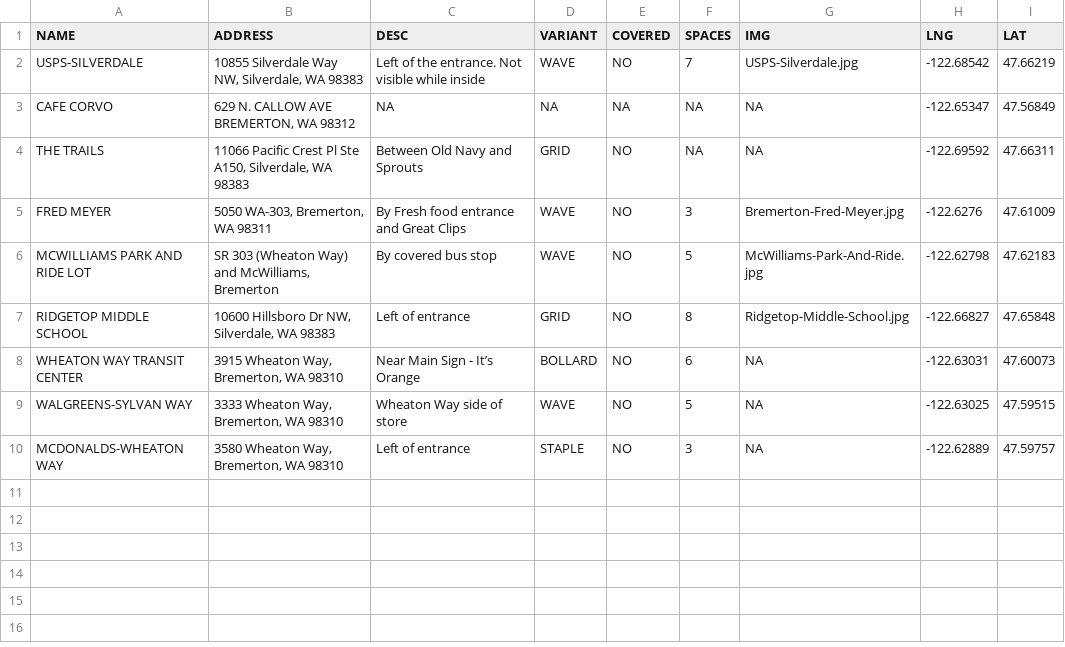
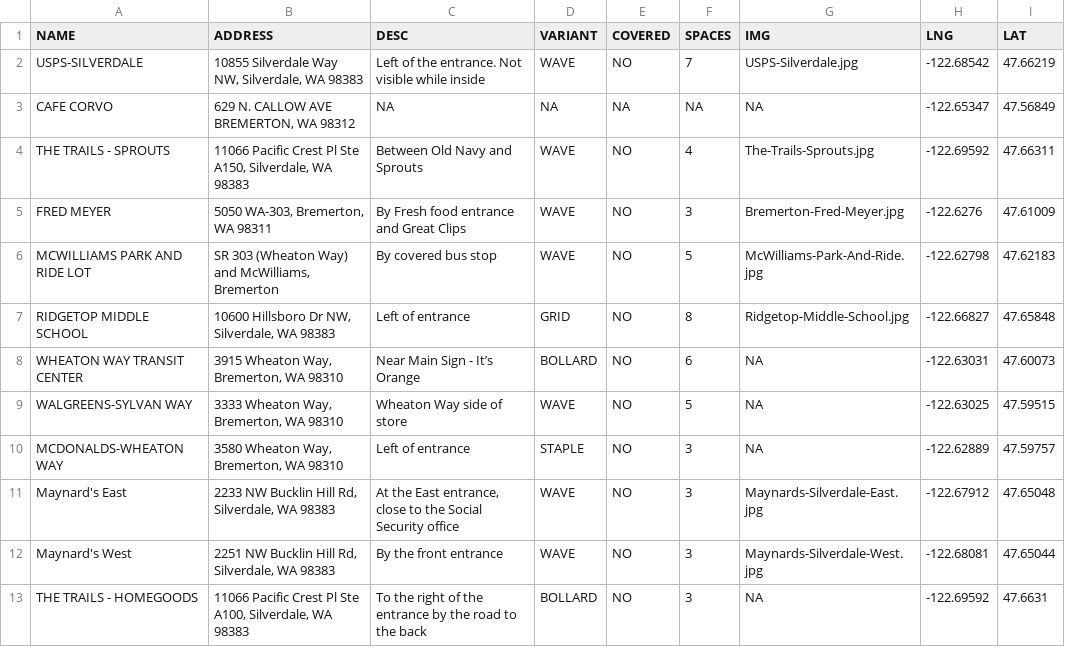
Before and after one commit to monkeywithacupcake/kitsap-bike-parking, a CSV file: kitsap-bike-parking.csv, drawn as a sheet.

Commit message:
adds parking

```diff
--- a/kitsap-bike-parking.csv
+++ b/kitsap-bike-parking.csv
@@ -3,3 +3,3 @@ USPS-SILVERDALE,"10855 Silverdale Way NW, Silverdale, WA 98383",Left of the entr
 CAFE CORVO,"629 N. CALLOW AVE BREMERTON, WA 98312",NA,NA,NA,NA,NA,-122.65347,47.56849
-THE TRAILS,"11066 Pacific Crest Pl Ste A150, Silverdale, WA 98383",Between Old Navy and Sprouts,GRID,NO,NA,NA,-122.69592,47.66311
+THE TRAILS - SPROUTS,"11066 Pacific Crest Pl Ste A150, Silverdale, WA 98383",Between Old Navy and Sprouts,WAVE,NO,4,The-Trails-Sprouts.jpg,-122.69592,47.66311
 FRED MEYER,"5050 WA-303, Bremerton, WA 98311",By Fresh food entrance and Great Clips,WAVE,NO,3,Bremerton-Fred-Meyer.jpg,-122.6276,47.61009
@@ -10 +10,4 @@ WALGREENS-SYLVAN WAY,"3333 Wheaton Way, Bremerton, WA 98310",Wheaton Way side of
 MCDONALDS-WHEATON WAY,"3580 Wheaton Way, Bremerton, WA 98310",Left of entrance,STAPLE,NO,3,NA,-122.62889,47.59757
+Maynard's East,"2233 NW Bucklin Hill Rd, Silverdale, WA 98383","At the East entrance, close to the Social Security office",WAVE,NO,3,Maynards-Silverdale-East.jpg,-122.67912,47.65048
+Maynard's West,"2251 NW Bucklin Hill Rd, Silverdale, WA 98383",By the front entrance,WAVE,NO,3,Maynards-Silverdale-West.jpg,-122.68081,47.65044
+THE TRAILS - HOMEGOODS,"11066 Pacific Crest Pl Ste A100, Silverdale, WA 98383",To the right of the entrance by the road to the back,BOLLARD,NO,3,NA,-122.69592,47.6631
```
Also changed, not shown: 3 other files.
